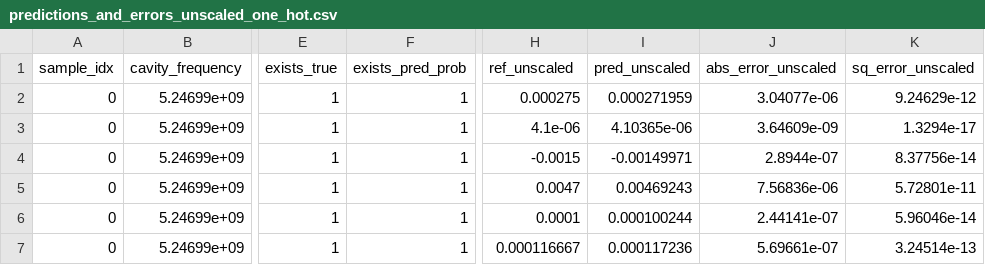
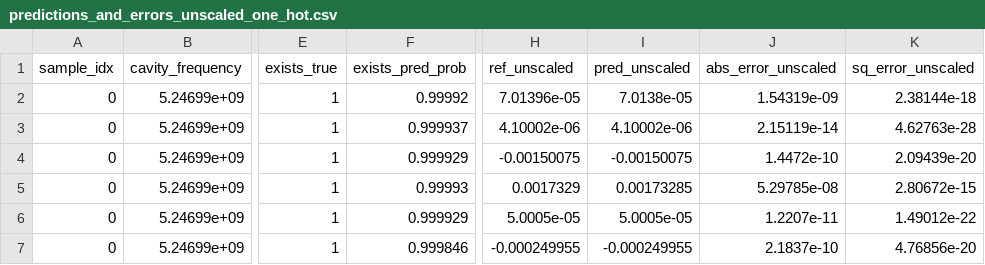
Before and after one commit to shanto268/ML_qubit_design, a CSV file: model_predict_cavity_claw_RouteMeander_eigenmode/predictions_and_errors_unscaled_one_hot.csv, drawn as a sheet; only a part is shown, gaps mark what is left out; the diff covers the shown part only; the diff names each change by its address in the sheet, - before the commit and + after, or states it on an @@ line.

Commit message:
best model using keras tuner for resonator

```diff
--- a/model_predict_cavity_claw_RouteMeander_eigenmode/predictions_and_errors_unscaled_one_hot.csv
+++ b/model_predict_cavity_claw_RouteMeander_eigenmode/predictions_and_errors_unscaled_one_hot.csv
-F2 (exists_pred_prob): 1
+F2 (exists_pred_prob): 0.99992
-H2 (ref_unscaled): 0.000275
+H2 (ref_unscaled): 7.01396e-05
-I2 (pred_unscaled): 0.000271959
+I2 (pred_unscaled): 7.0138e-05
-J2 (abs_error_unscaled): 3.04077e-06
+J2 (abs_error_unscaled): 1.54319e-09
-K2 (sq_error_unscaled): 9.24629e-12
+K2 (sq_error_unscaled): 2.38144e-18
-F3 (exists_pred_prob): 1
+F3 (exists_pred_prob): 0.999937
-H3 (ref_unscaled): 4.1e-06
+H3 (ref_unscaled): 4.10002e-06
-I3 (pred_unscaled): 4.10365e-06
+I3 (pred_unscaled): 4.10002e-06
-J3 (abs_error_unscaled): 3.64609e-09
+J3 (abs_error_unscaled): 2.15119e-14
-K3 (sq_error_unscaled): 1.3294e-17
+K3 (sq_error_unscaled): 4.62763e-28
-F4 (exists_pred_prob): 1
+F4 (exists_pred_prob): 0.999929
-H4 (ref_unscaled): -0.0015
+H4 (ref_unscaled): -0.00150075
-I4 (pred_unscaled): -0.00149971
+I4 (pred_unscaled): -0.00150075
-J4 (abs_error_unscaled): 2.8944e-07
+J4 (abs_error_unscaled): 1.4472e-10
-K4 (sq_error_unscaled): 8.37756e-14
+K4 (sq_error_unscaled): 2.09439e-20
-F5 (exists_pred_prob): 1
+F5 (exists_pred_prob): 0.99993
-H5 (ref_unscaled): 0.0047
+H5 (ref_unscaled): 0.0017329
-I5 (pred_unscaled): 0.00469243
+I5 (pred_unscaled): 0.00173285
-J5 (abs_error_unscaled): 7.56836e-06
+J5 (abs_error_unscaled): 5.29785e-08
-K5 (sq_error_unscaled): 5.72801e-11
+K5 (sq_error_unscaled): 2.80672e-15
-F6 (exists_pred_prob): 1
+F6 (exists_pred_prob): 0.999929
-H6 (ref_unscaled): 0.0001
+H6 (ref_unscaled): 5.0005e-05
-I6 (pred_unscaled): 0.000100244
+I6 (pred_unscaled): 5.0005e-05
-J6 (abs_error_unscaled): 2.44141e-07
+J6 (abs_error_unscaled): 1.2207e-11
-K6 (sq_error_unscaled): 5.96046e-14
+K6 (sq_error_unscaled): 1.49012e-22
-F7 (exists_pred_prob): 1
+F7 (exists_pred_prob): 0.999846
-H7 (ref_unscaled): 0.000116667
+H7 (ref_unscaled): -0.000249955
-I7 (pred_unscaled): 0.000117236
+I7 (pred_unscaled): -0.000249955
-J7 (abs_error_unscaled): 5.69661e-07
+J7 (abs_error_unscaled): 2.1837e-10
-K7 (sq_error_unscaled): 3.24514e-13
+K7 (sq_error_unscaled): 4.76856e-20
```
Also changed, not shown: 95 edited cells elsewhere in this file, model_predict_cavity_claw_RouteMeander_eigenmode/history_losses.csv, model_predict_cavity_claw_RouteMeander_eigenmode/predictions_and_errors_one_hot.csv, 9 other files.
